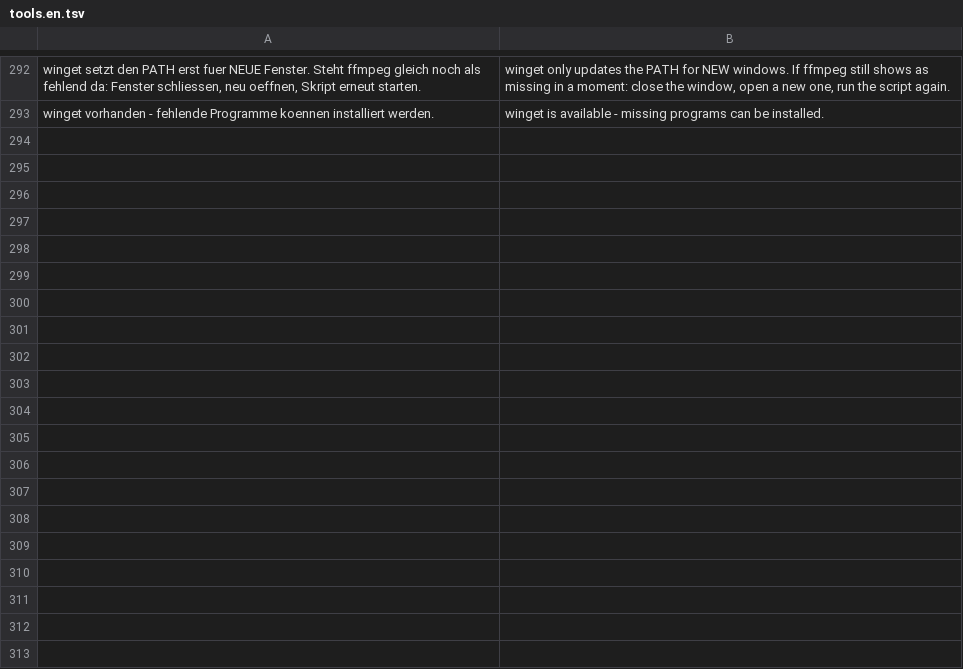
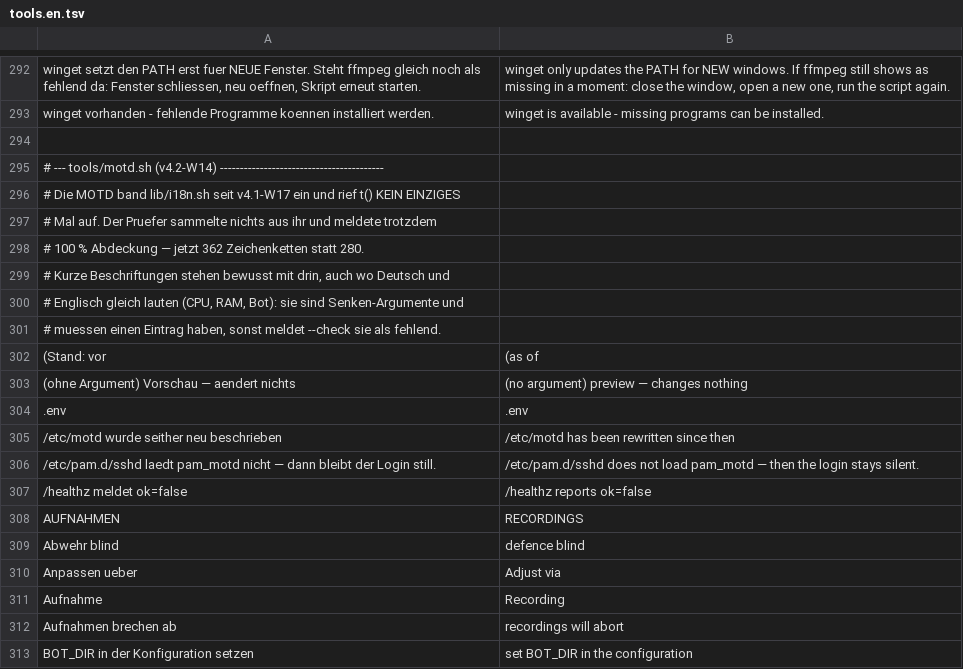
Before and after one commit to itsamemedev/Telegram-Stream-Info-Bot, a TSV file: locales/tools.en.tsv, drawn as a sheet; only a part is shown, gaps mark what is left out; the diff covers the shown part only; the diff names each change by its address in the sheet, - before the commit and + after, or states it on an @@ line.

```diff
--- a/locales/tools.en.tsv
+++ b/locales/tools.en.tsv
+row 294: (empty)
+row 295: # --- tools/motd.sh (v4.2-W14) -----------------------------------------
+row 296: # Die MOTD band lib/i18n.sh seit v4.1-W17 ein und rief t() KEIN EINZIGES
+row 297: # Mal auf. Der Pruefer sammelte nichts aus ihr und meldete trotzdem
+row 298: # 100 % Abdeckung — jetzt 362 Zeichenketten statt 280.
+row 299: # Kurze Beschriftungen stehen bewusst mit drin, auch wo Deutsch und
+row 300: # Englisch gleich lauten (CPU, RAM, Bot): sie sind Senken-Argumente und
+row 301: # muessen einen Eintrag haben, sonst meldet --check sie als fehlend.
+row 302: (Stand: vor | (as of
+row 303: (ohne Argument) Vorschau — aendert nichts | (no argument) preview — changes nothing
+row 304: .env | .env
+row 305: /etc/motd wurde seither neu beschrieben | /etc/motd has been rewritten since then
+row 306: /etc/pam.d/sshd laedt pam_motd nicht — dann bleibt der Login still. | /etc/pam.d/sshd does not load pam_motd — then the login stays silent.
+row 307: /healthz meldet ok=false | /healthz reports ok=false
+row 308: AUFNAHMEN | RECORDINGS
+row 309: Abwehr blind | defence blind
+row 310: Anpassen ueber | Adjust via
+row 311: Aufnahme | Recording
+row 312: Aufnahmen brechen ab | recordings will abort
+row 313: BOT_DIR in der Konfiguration setzen | set BOT_DIR in the configuration
```
Also changed, not shown: 81 added rows elsewhere in this file, 5 other files.
